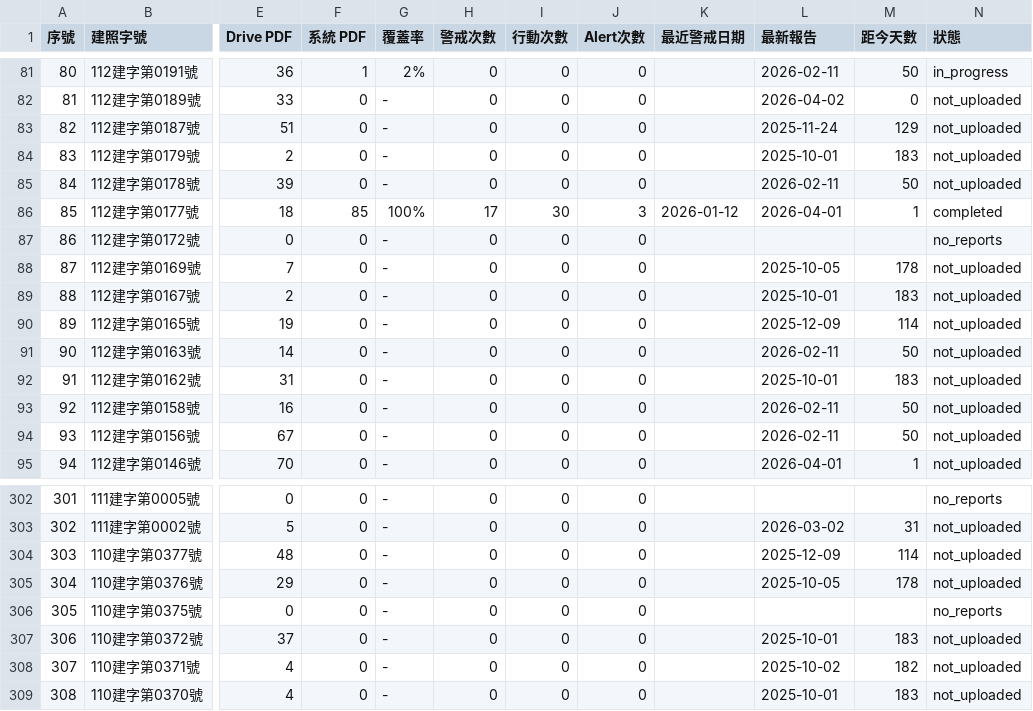
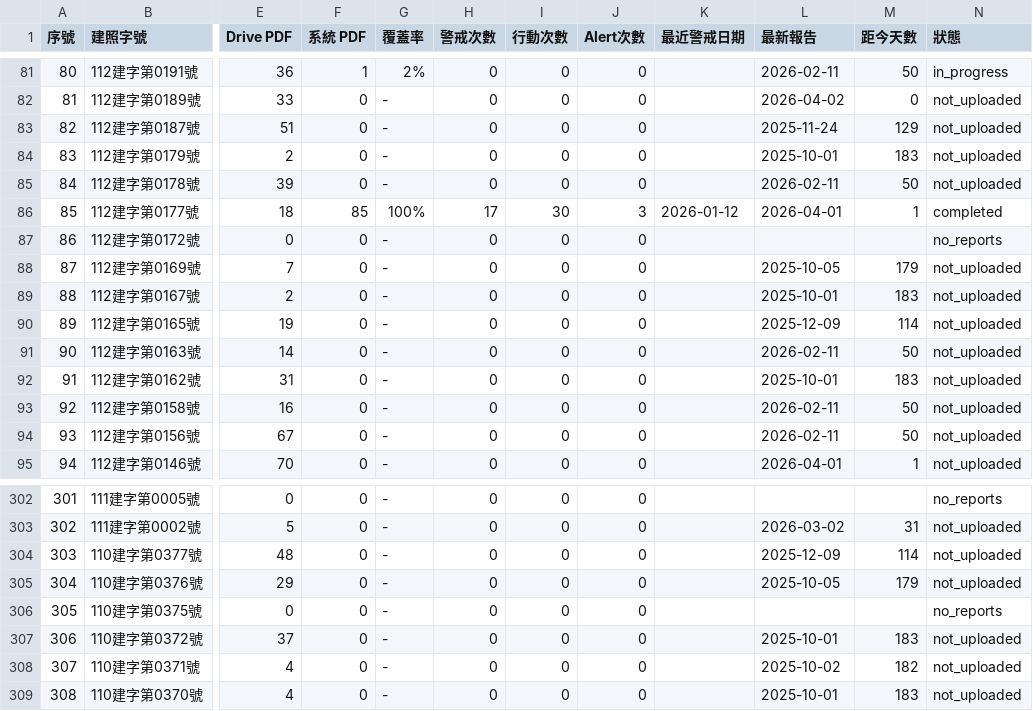
Before and after one commit to GeoThings/geoBingAn-pdf-sync-tool, a CSV file: state/permit_tracking.csv, drawn as a sheet; only a part is shown, gaps mark what is left out; the diff names each change by its address in the sheet, - before the commit and + after, or states it on an @@ line.

```diff
--- a/state/permit_tracking.csv
+++ b/state/permit_tracking.csv
-M88 (距今天數): 178
+M88 (距今天數): 179
-M305 (距今天數): 178
+M305 (距今天數): 179
```
Also changed, not shown: 3 other files.
